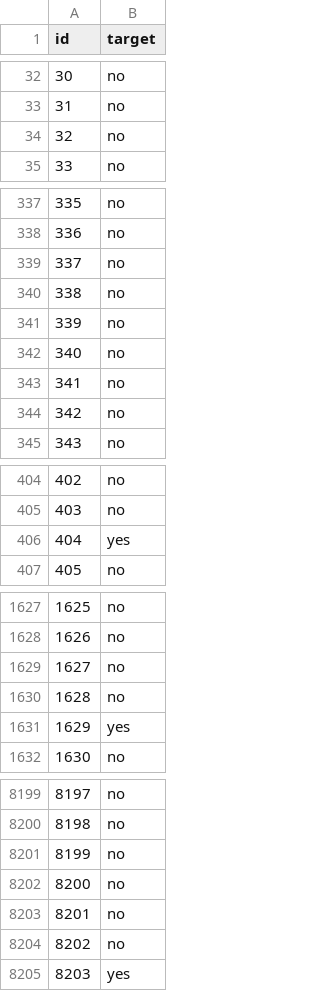
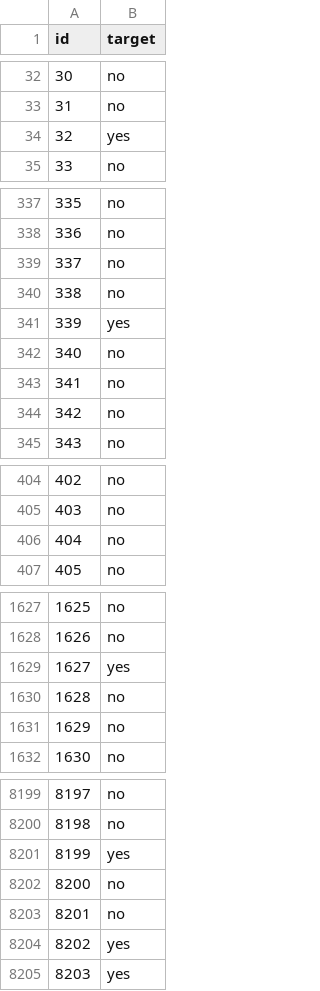
Before and after one commit to jishnukoliyadan/Predicting-the-Success-of-Bank-telemarketing, a CSV file: data/for_submission/submission.csv, drawn as a sheet; only a part is shown, gaps mark what is left out; the diff covers the shown part only.

Commit message:
HyperParam tunned on LR splited data

```diff
--- a/data/for_submission/submission.csv
+++ b/data/for_submission/submission.csv
@@ -33,3 +33,3 @@ id,target
 31,no
-32,no
+32,yes
 33,no
@@ -340,3 +340,3 @@ id,target
 338,no
-339,no
+339,yes
 340,no
@@ -405,3 +405,3 @@ id,target
 403,no
-404,yes
+404,no
 405,no
@@ -1628,5 +1628,5 @@ id,target
 1626,no
-1627,no
+1627,yes
 1628,no
-1629,yes
+1629,no
 1630,no
@@ -8200,6 +8200,6 @@ id,target
 8198,no
-8199,no
+8199,yes
 8200,no
 8201,no
-8202,no
+8202,yes
 8203,yes
```
Also changed, not shown: 55 edited cells elsewhere in this file, 2 other files.
